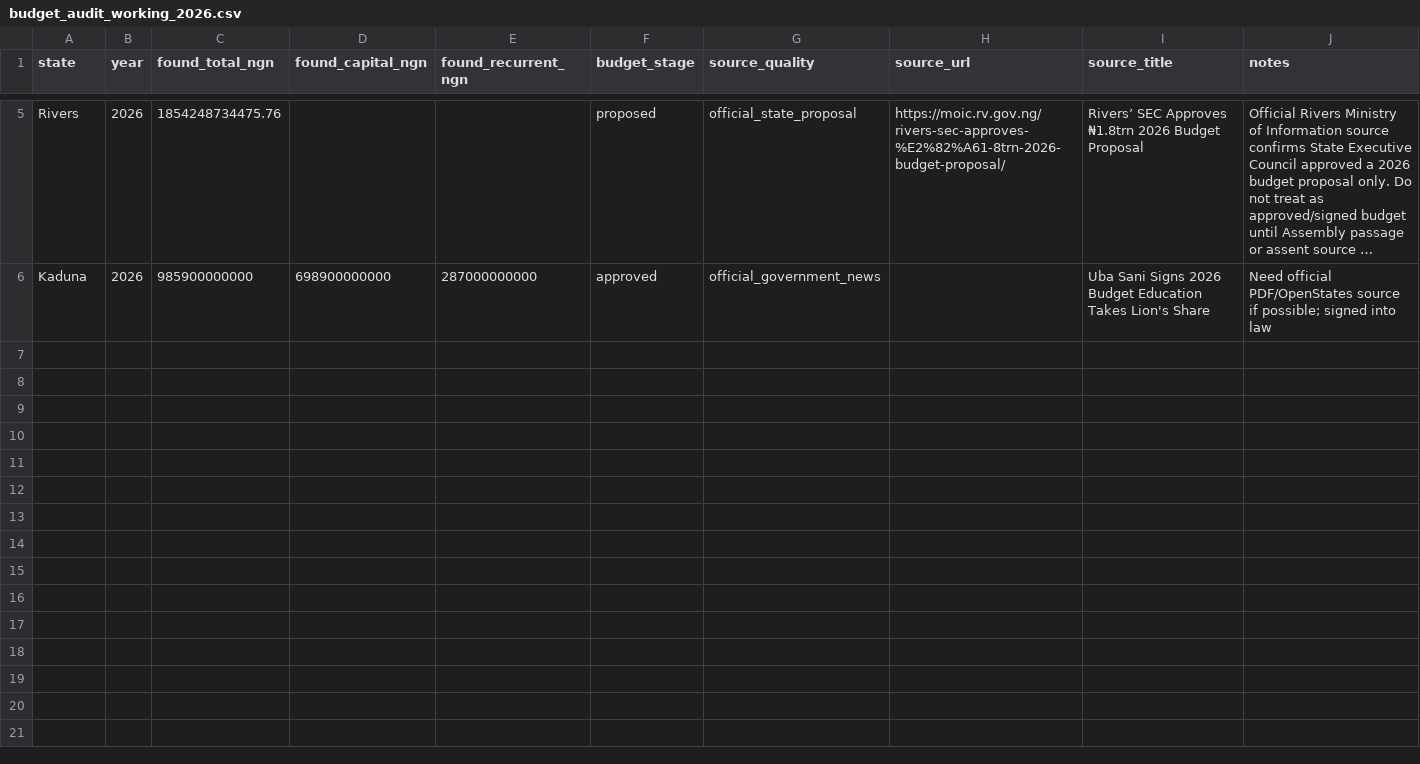
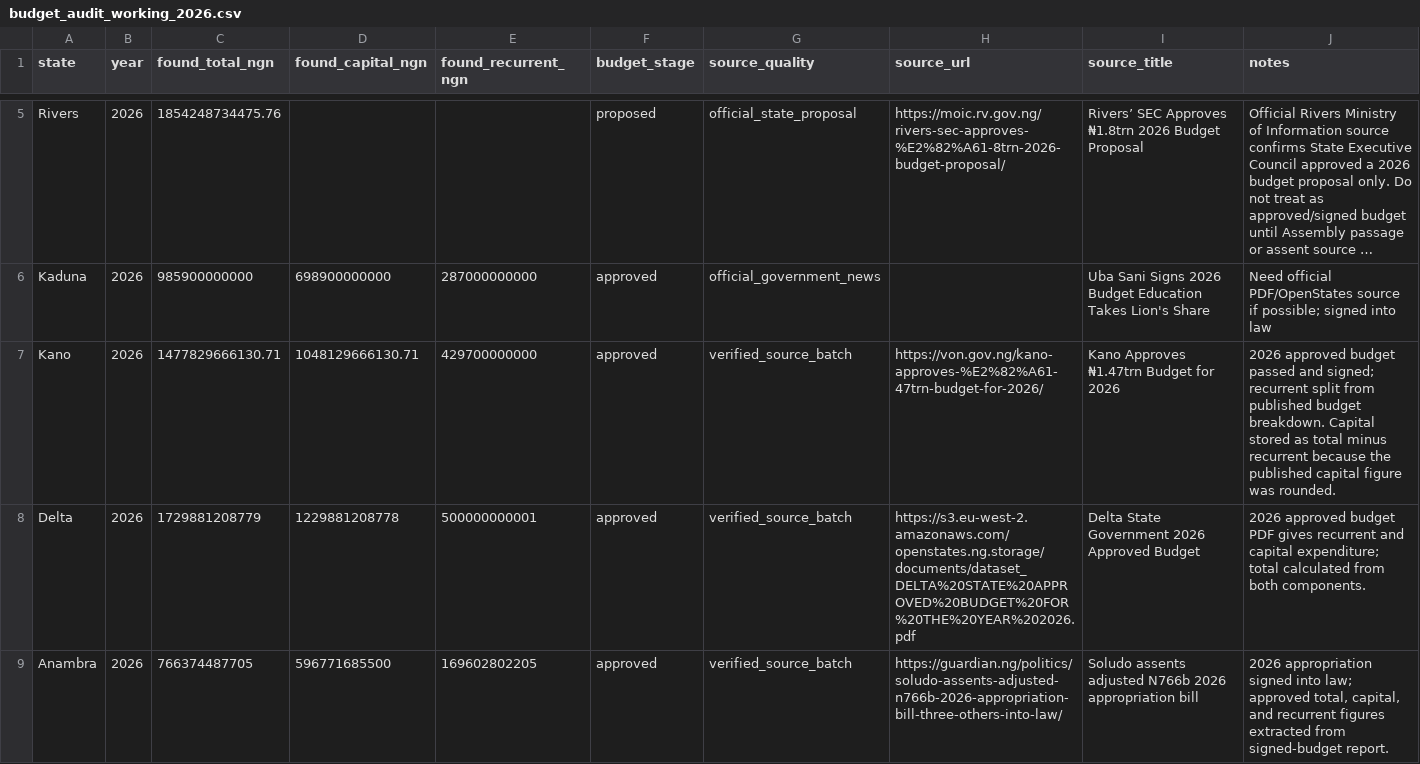
Before and after one commit to osariel/nigeria-development-simulator, a CSV file: data/budget_audit_working_2026.csv, drawn as a sheet; only a part is shown, gaps mark what is left out; long unchanged cells end in …; rows hold the shown columns only; the diff covers the shown part only; the diff names each change by its address in the sheet, - before the commit and + after, or states it on an @@ line.

Commit message:
Add second batch of 2026 state budget audit data

```diff
--- a/data/budget_audit_working_2026.csv
+++ b/data/budget_audit_working_2026.csv
+row 7: Kano | 2026 | 1477829666130.71 | 1048129666130.71 | 429700000000 | approved | verified_source_batch | https://von.gov.ng/kano-approves-%E2%82%A61-47trn-budget-for-2026/ | Kano Approves ₦1.47trn Budget for 2026 | 2026 approved budget passed and signed; recurrent split from published budget breakdown. Capital stored as total minus recurrent because the published capital figure was rounded.
+row 8: Delta | 2026 | 1729881208779 | 1229881208778 | 500000000001 | approved | verified_source_batch | https://s3.eu-west-2.amazonaws.com/openstates.ng.storage/documents/dataset_DELTA%20STATE%20APPROVED%20BUDGET%20FOR%20THE%20YEAR%202026.pdf | Delta State Government 2026 Approved Budget | 2026 approved budget PDF gives recurrent and capital expenditure; total calculated from both components.
+row 9: Anambra | 2026 | 766374487705 | 596771685500 | 169602802205 | approved | verified_source_batch | https://guardian.ng/politics/soludo-assents-adjusted-n766b-2026-appropriation-bill-three-others-into-law/ | Soludo assents adjusted N766b 2026 appropriation bill | 2026 appropriation signed into law; approved total, capital, and recurrent figures extracted from signed-budget report.
```
Also changed, not shown: 9 added rows elsewhere in this file, data/sources.csv, data/state_budgets.csv.
